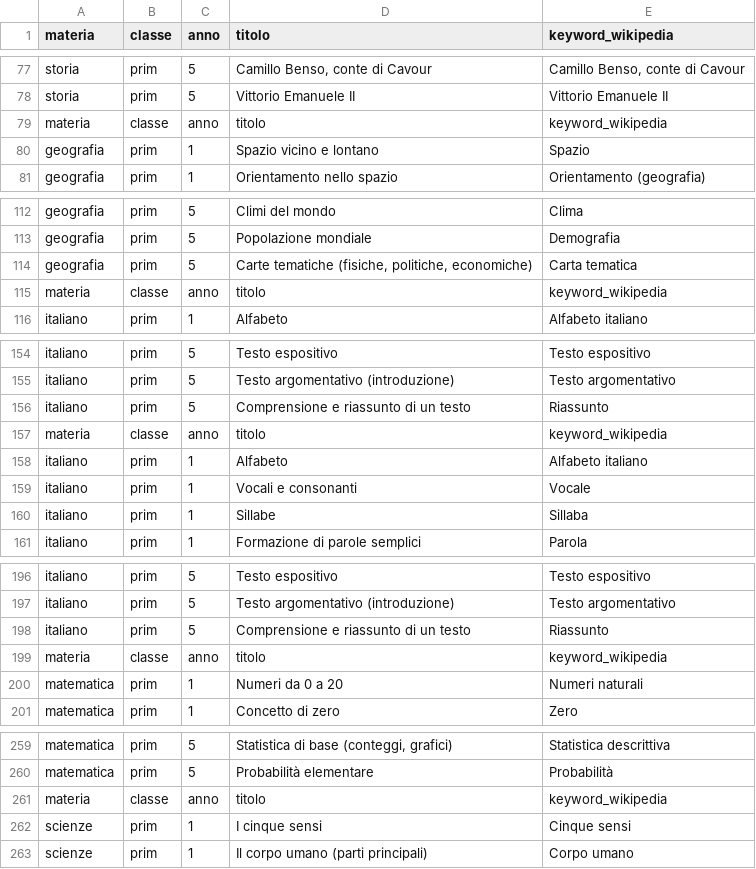
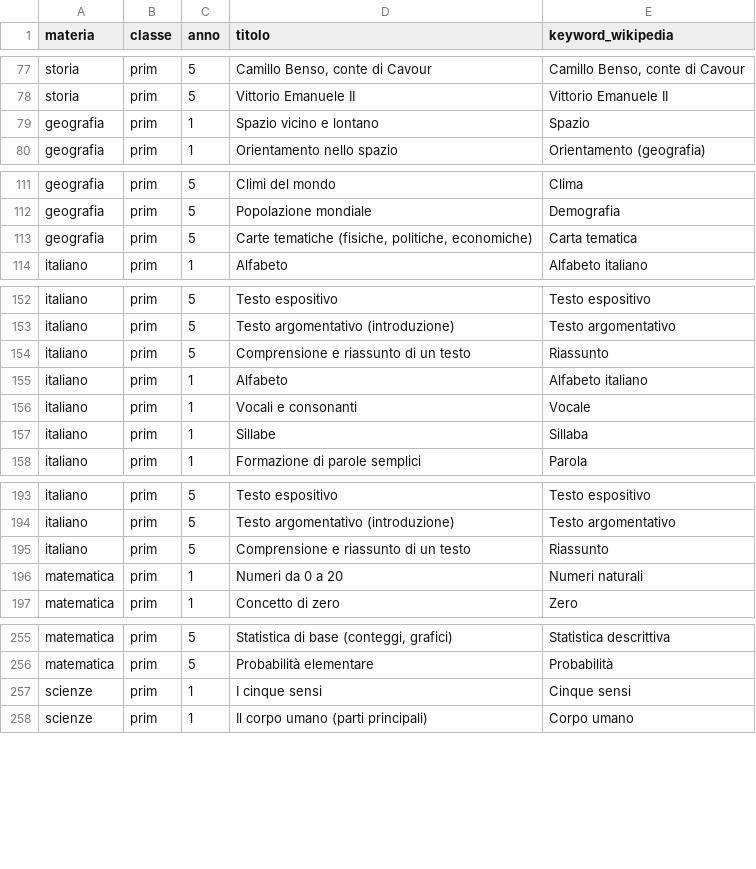
Before and after one commit to adrianochi/sage-rag, a CSV file: src/rag_tools/sources_csv/topics_prim_all.csv, drawn as a sheet; only a part is shown, gaps mark what is left out.

```diff
--- a/src/rag_tools/sources_csv/topics_prim_all.csv
+++ b/src/rag_tools/sources_csv/topics_prim_all.csv
@@ -78,3 +78,2 @@ storia,prim,5,"Camillo Benso, conte di Cavour","Camillo Benso, conte di Cavour"
 storia,prim,5,Vittorio Emanuele II,Vittorio Emanuele II
-materia,classe,anno,titolo,keyword_wikipedia
 geografia,prim,1,Spazio vicino e lontano,Spazio
@@ -114,3 +113,2 @@ geografia,prim,5,Popolazione mondiale,Demografia
 geografia,prim,5,"Carte tematiche (fisiche, politiche, economiche)",Carta tematica
-materia,classe,anno,titolo,keyword_wikipedia
 italiano,prim,1,Alfabeto,Alfabeto italiano
@@ -156,3 +154,2 @@ italiano,prim,5,Testo argomentativo (introduzione),Testo argomentativo
 italiano,prim,5,Comprensione e riassunto di un testo,Riassunto
-materia,classe,anno,titolo,keyword_wikipedia
 italiano,prim,1,Alfabeto,Alfabeto italiano
@@ -198,3 +195,2 @@ italiano,prim,5,Testo argomentativo (introduzione),Testo argomentativo
 italiano,prim,5,Comprensione e riassunto di un testo,Riassunto
-materia,classe,anno,titolo,keyword_wikipedia
 matematica,prim,1,Numeri da 0 a 20,Numeri naturali
@@ -260,3 +256,2 @@ matematica,prim,5,"Statistica di base (conteggi, grafici)",Statistica descrittiv
 matematica,prim,5,Probabilità elementare,Probabilità
-materia,classe,anno,titolo,keyword_wikipedia
 scienze,prim,1,I cinque sensi,Cinque sensi
```
Also changed, not shown: 7 other files.
